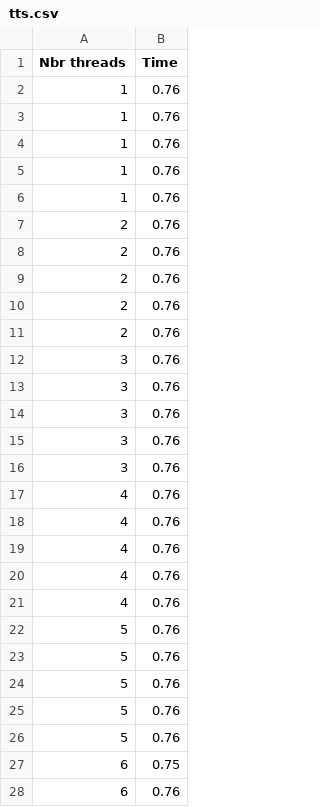
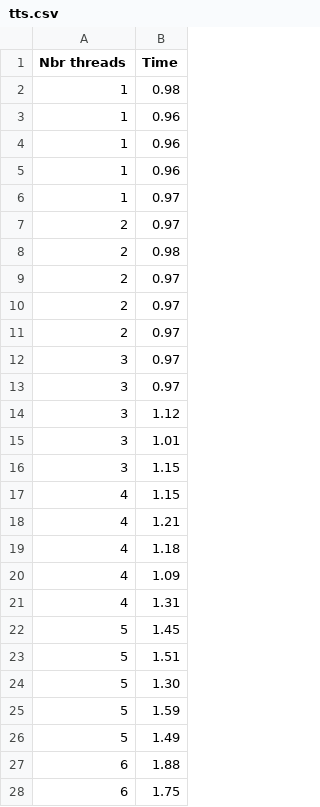
Before and after one commit to martinvm72/SysInf_P1, a CSV file: src/CSV/Tache2_2/tts.csv, drawn as a sheet; only a part is shown; the diff covers the shown part only.

```diff
--- a/src/CSV/Tache2_2/tts.csv
+++ b/src/CSV/Tache2_2/tts.csv
@@ -1,28 +1,28 @@
 Nbr threads,Time
-1,0.76
-1,0.76
-1,0.76
-1,0.76
-1,0.76
-2,0.76
-2,0.76
-2,0.76
-2,0.76
-2,0.76
-3,0.76
-3,0.76
-3,0.76
-3,0.76
-3,0.76
-4,0.76
-4,0.76
-4,0.76
-4,0.76
-4,0.76
-5,0.76
-5,0.76
-5,0.76
-5,0.76
-5,0.76
-6,0.75
-6,0.76
+1,0.98
+1,0.96
+1,0.96
+1,0.96
+1,0.97
+2,0.97
+2,0.98
+2,0.97
+2,0.97
+2,0.97
+3,0.97
+3,0.97
+3,1.12
+3,1.01
+3,1.15
+4,1.15
+4,1.21
+4,1.18
+4,1.09
+4,1.31
+5,1.45
+5,1.51
+5,1.30
+5,1.59
+5,1.49
+6,1.88
+6,1.75
```
Also changed, not shown: 40 removed rows and 13 edited cells elsewhere in this file, src/CSV/Tache2_2/btts.csv, src/CSV/Tache2_2/ts.csv, 44 other files.
